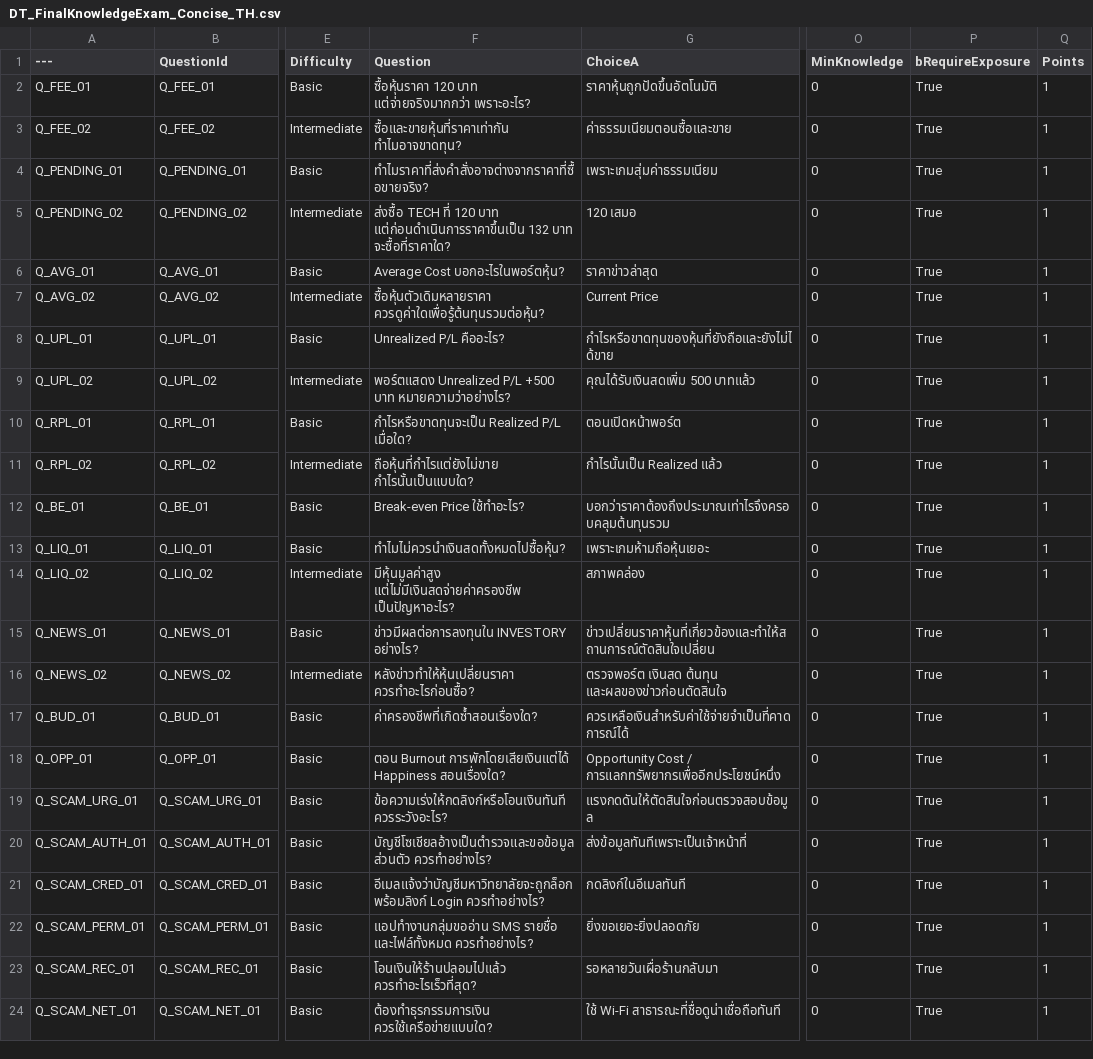
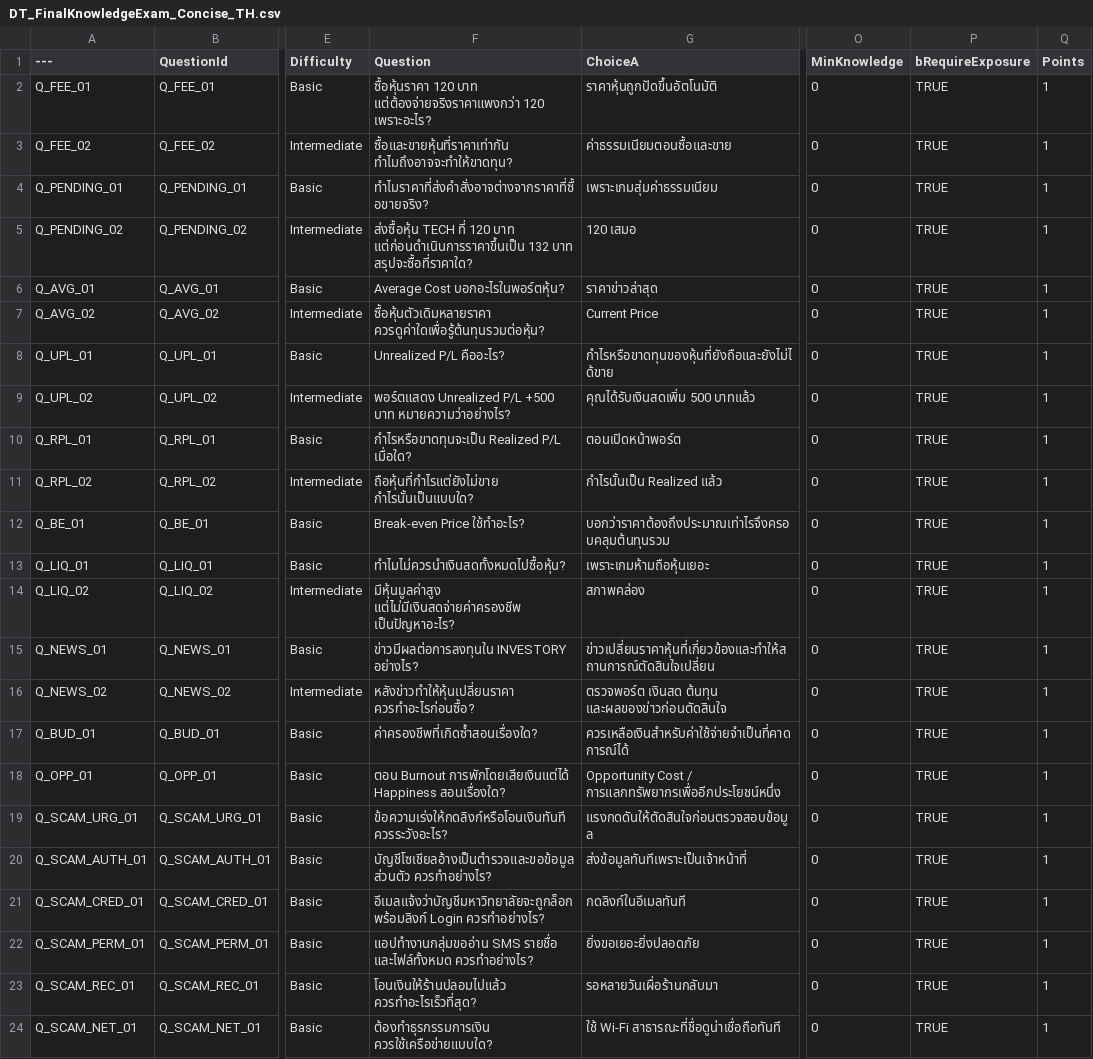
Before and after one commit to NowEXs/Investory, a CSV file: Data/DT_FinalKnowledgeExam_Concise_TH.csv, drawn as a sheet; only a part is shown, gaps mark what is left out; the diff names each change by its address in the sheet, - before the commit and + after, or states it on an @@ line.

Commit message:
update minor data

```diff
--- a/Data/DT_FinalKnowledgeExam_Concise_TH.csv
+++ b/Data/DT_FinalKnowledgeExam_Concise_TH.csv
-F2 (Question): …120 บาท แต่จ่ายจริงมากกว่า เพราะอะไร?
+F2 (Question): …120 บาท แต่ต้องจ่ายจริงราคาแพงกว่า 120 เพราะอะไร?
-P2:P24 (bRequireExposure): True
+P2:P24 (bRequireExposure): TRUE
-F3 (Question): ซื้อและขายหุ้นที่ราคาเท่ากัน ทำไมอาจขาดทุน?
+F3 (Question): ซื้อและขายหุ้นที่ราคาเท่ากัน ทำไมถึงอาจจะทำให้ขาดทุน?
-F5 (Question): ส่งซื้อ TECH ที่ 120 บาท แต่ก่อนดำเนินการราคาขึ้นเป็น 132 บาท จะซื้อที่ราคาใด?
+F5 (Question): ส่งซื้อหุ้น TECH ที่ 120 บาท แต่ก่อนดำเนินการราคาขึ้นเป็น 132 บาท สรุปจะซื้อที่ราคาใด?
```
Also changed, not shown: Data/DT_ScamFeedback_Concise_TH.csv.
